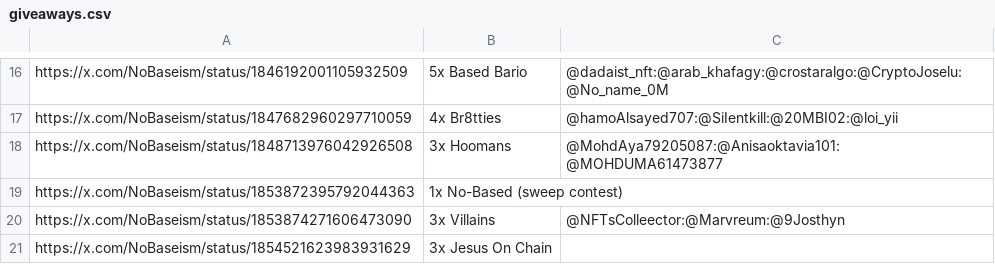
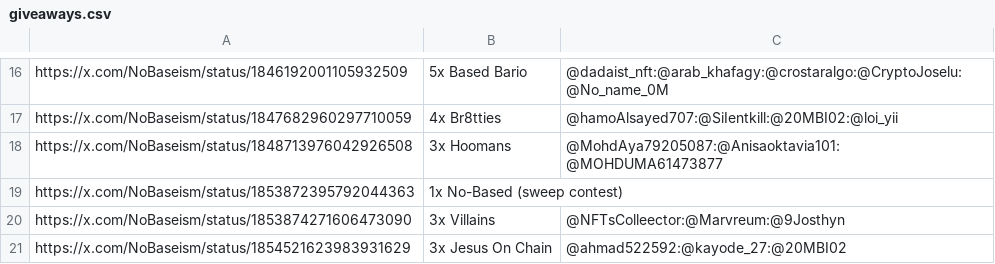
Before and after one commit to zeeleluc/nft-websites, a CSV file: nobased/giveaways.csv, drawn as a sheet; only a part is shown, gaps mark what is left out.

Commit message:
update giveaway

```diff
--- a/nobased/giveaways.csv
+++ b/nobased/giveaways.csv
@@ -20,2 +20,2 @@ https://x.com/NoBaseism/status/1853872395792044363,1x No-Based (sweep contest),
 https://x.com/NoBaseism/status/1853874271606473090,3x Villains,@NFTsColleector:@Marvreum:@9Josthyn
-https://x.com/NoBaseism/status/1854521623983931629,3x Jesus On Chain,
+https://x.com/NoBaseism/status/1854521623983931629,3x Jesus On Chain,@ahmad522592:@kayode_27:@20MBI02
```
